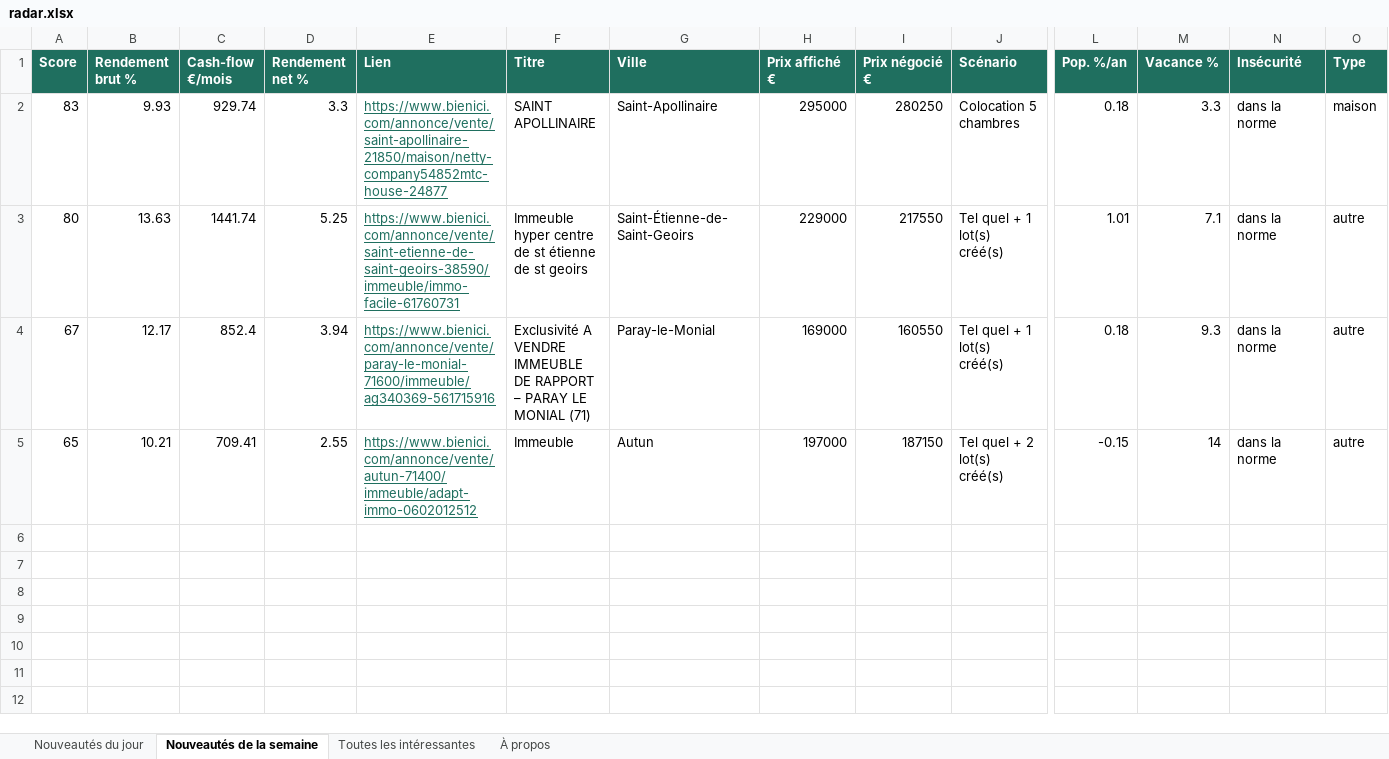
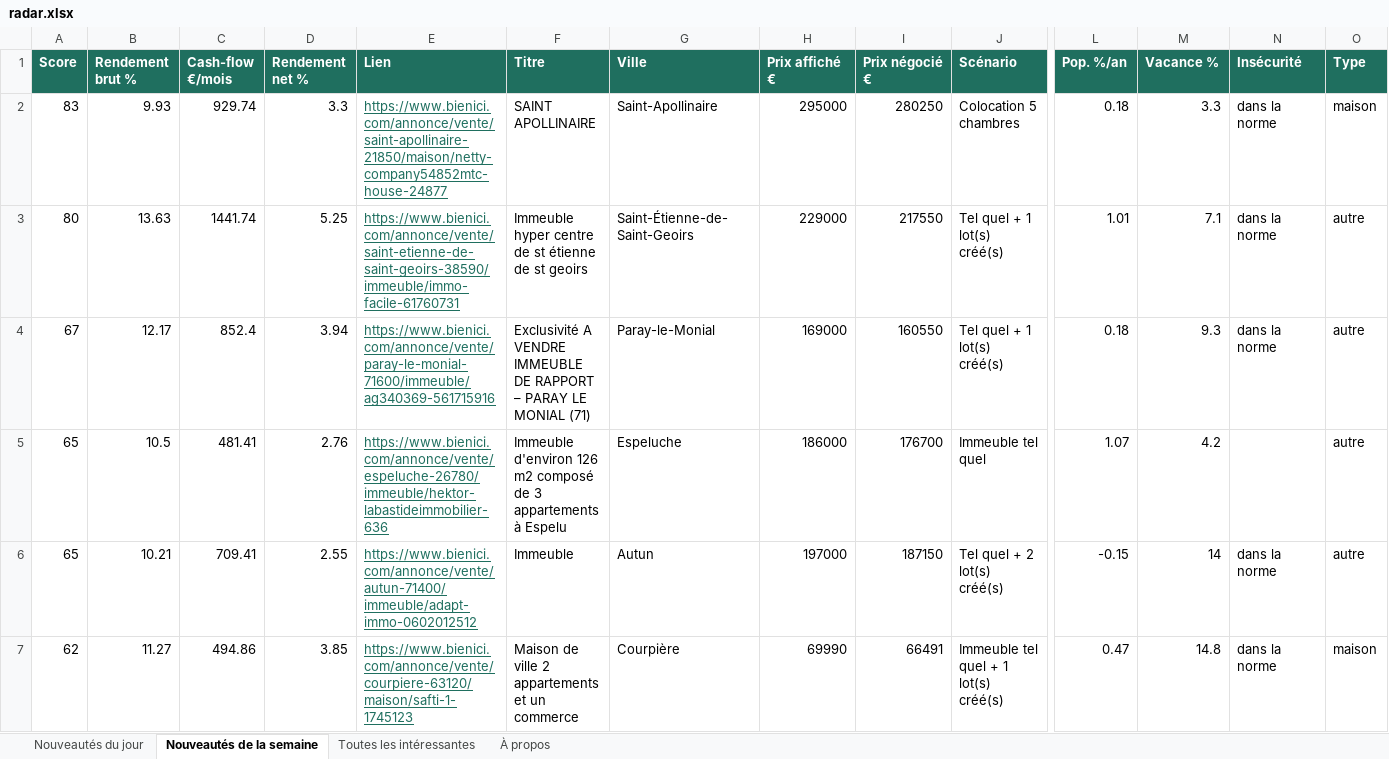
Before and after one commit to Hendrix74/immo-radar-data, an Excel workbook: radar.xlsx, sheet Nouveautés de la semaine, drawn as a sheet; only a part is shown, gaps mark what is left out; values as stored, in another font and other column widths than the file's, no borders; rows hold the shown columns only; the diff names each change by its address in the sheet, - before the commit and + after, or states it on an @@ line.

```diff
--- a/radar.xlsx (sheet Nouveautés de la semaine)
+++ b/radar.xlsx (sheet Nouveautés de la semaine)
+row 5: 65 | 10.5 | 481.41 | 2.76 | https://www.bienici.com/annonce/vente/espeluche-26780/immeuble/hektor-labastideimmobilier-636 | Immeuble d'environ 126 m2 composé de 3 appartements à Espelu | Espeluche | 186000 | 176700 | Immeuble tel quel | 1.07 | 4.2 |  | autre
+row 7: 62 | 11.27 | 494.86 | 3.85 | https://www.bienici.com/annonce/vente/courpiere-63120/maison/safti-1-1745123 | Maison de ville 2 appartements et un commerce | Courpière | 69990 | 66491 | Immeuble tel quel + 1 lot(s) créé(s) | 0.47 | 14.8 | dans la norme | maison
```
Also changed, not shown: sheet Toutes les intéressantes, sheet Nouveautés du jour, sheet À propos, 7 other files.
